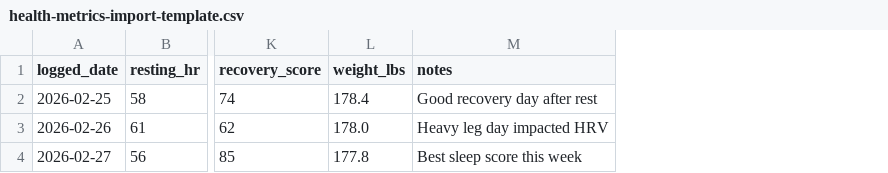
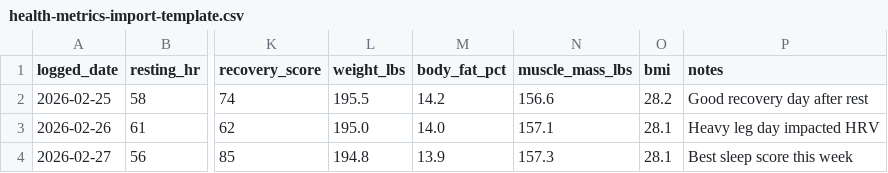
Before and after one commit to dapperAuteur/centenarian-os, a CSV file: public/templates/health-metrics-import-template.csv, drawn as a sheet; only a part is shown, gaps mark what is left out; the diff names each change by its address in the sheet, - before the commit and + after, or states it on an @@ line.

Commit message:
create csv templates to allow users to import data from other tools

```diff
--- a/public/templates/health-metrics-import-template.csv
+++ b/public/templates/health-metrics-import-template.csv
+column M (body_fat_pct), rows 2-4: 14.2 | 14.0 | 13.9
+column N (muscle_mass_lbs), rows 2-4: 156.6 | 157.1 | 157.3
+column O (bmi), rows 2-4: 28.2 | 28.1 | 28.1
-L2 (weight_lbs): 178.4
+L2 (weight_lbs): 195.5
-L3 (weight_lbs): 178.0
+L3 (weight_lbs): 195.0
-L4 (weight_lbs): 177.8
+L4 (weight_lbs): 194.8
```
Also changed, not shown: 7 other files.
